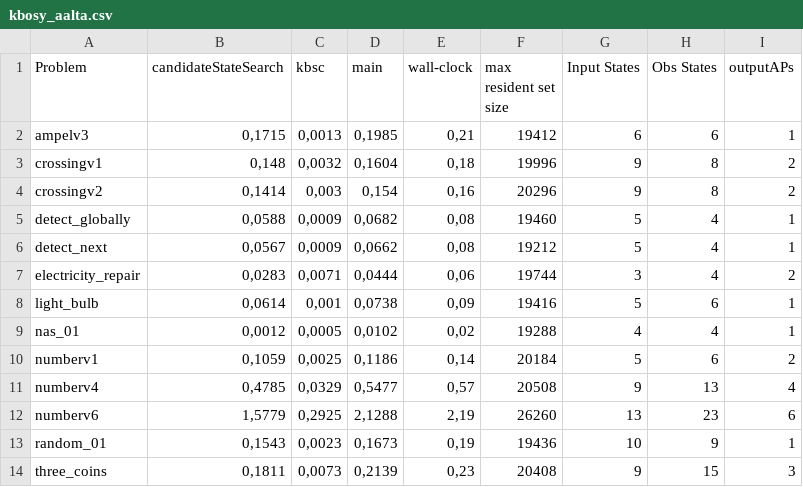
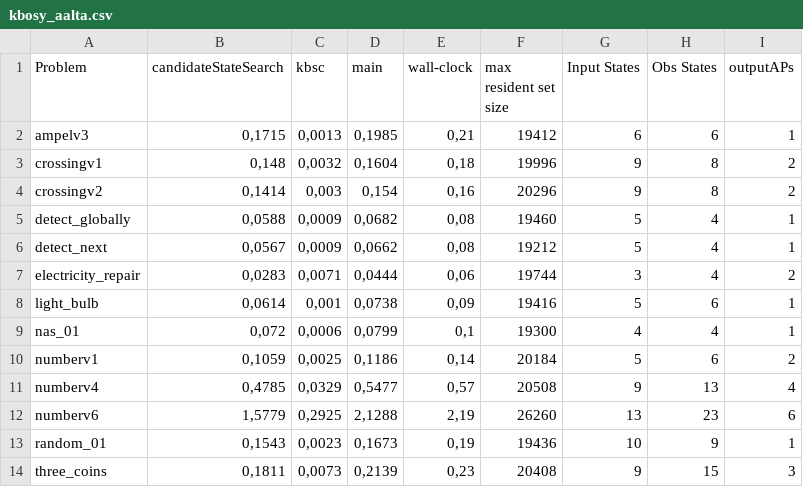
Before and after one commit to schaefer-dev/master_thesis_benchmarks, a CSV file: results/kbosy_aalta.csv, drawn as a sheet.

```diff
--- a/results/kbosy_aalta.csv
+++ b/results/kbosy_aalta.csv
@@ -8,3 +8,3 @@ electricity_repair;0,0283;0,0071;0,0444;0,06;19744;3;4;2
 light_bulb;0,0614;0,001;0,0738;0,09;19416;5;6;1
-nas_01;0,0012;0,0005;0,0102;0,02;19288;4;4;1
+nas_01;0,072;0,0006;0,0799;0,1;19300;4;4;1
 numberv1;0,1059;0,0025;0,1186;0,14;20184;5;6;2
```
Also changed, not shown: results/bosy.csv, results/kbosy_pltl.csv.
